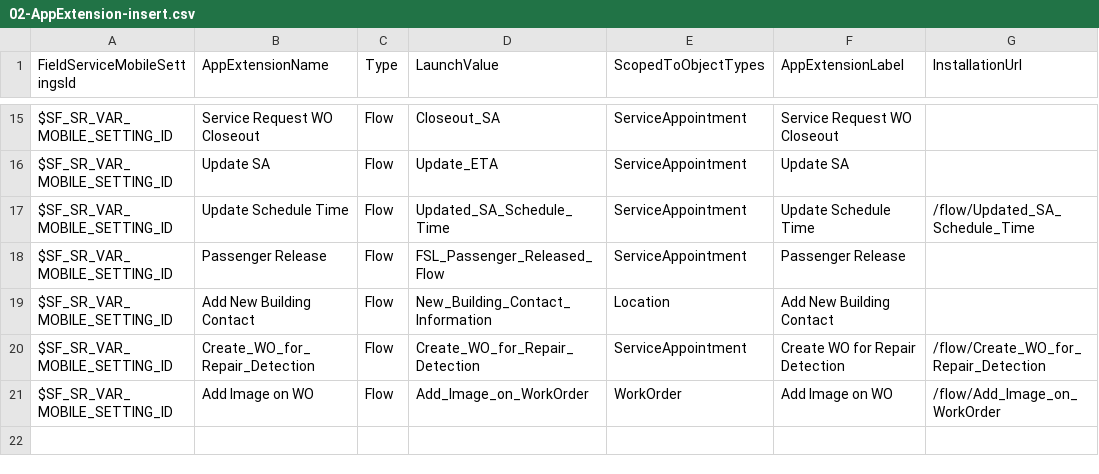
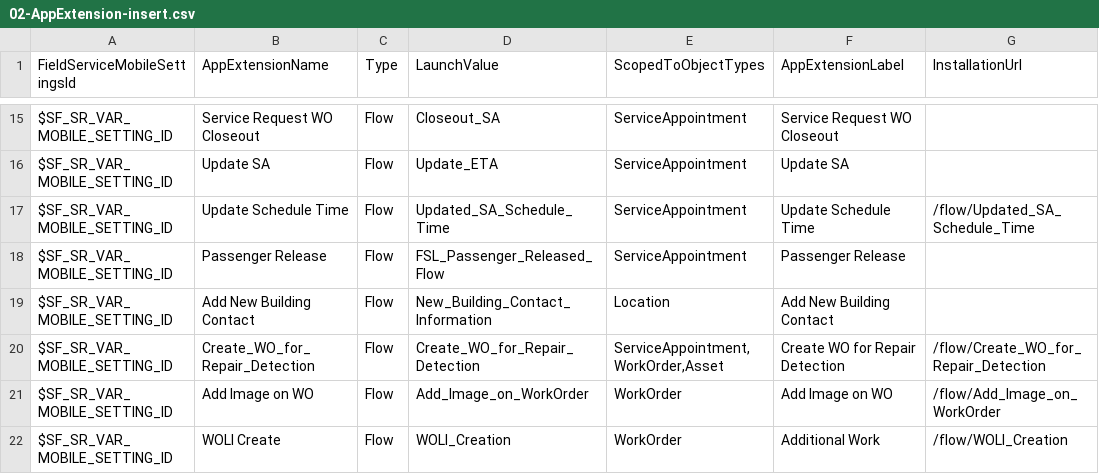
Before and after one commit to rohitjaiswalotis/OTIS1, a CSV file: modules/fs-unpackaged/install/after/05-collection-fslSettings/03-data-init/02-AppExtension-insert.csv, drawn as a sheet; only a part is shown, gaps mark what is left out.

Commit message:
Platform: More post install steps.

```diff
--- a/modules/fs-unpackaged/install/after/05-collection-fslSettings/03-data-init/02-AppExtension-insert.csv
+++ b/modules/fs-unpackaged/install/after/05-collection-fslSettings/03-data-init/02-AppExtension-insert.csv
@@ -19,3 +19,4 @@
 "$SF_SR_VAR_MOBILE_SETTING_ID","Add New Building Contact","Flow","New_Building_Contact_Information","Location","Add New Building Contact",
-"$SF_SR_VAR_MOBILE_SETTING_ID","Create_WO_for_Repair_Detection","Flow","Create_WO_for_Repair_Detection","ServiceAppointment","Create WO for Repair Detection","/flow/Create_WO_for_Repair_Detection"
+"$SF_SR_VAR_MOBILE_SETTING_ID","Create_WO_for_Repair_Detection","Flow","Create_WO_for_Repair_Detection","ServiceAppointment,WorkOrder,Asset","Create WO for Repair Detection","/flow/Create_WO_for_Repair_Detection"
 "$SF_SR_VAR_MOBILE_SETTING_ID","Add Image on WO","Flow","Add_Image_on_WorkOrder","WorkOrder","Add Image on WO","/flow/Add_Image_on_WorkOrder"
+"$SF_SR_VAR_MOBILE_SETTING_ID","WOLI Create","Flow","WOLI_Creation","WorkOrder","Additional Work","/flow/WOLI_Creation"
```
Also changed, not shown: modules/fs-unpackaged/install/after/05-collection-fslSettings/04-dataSFDMU-maintenance/FSL__Scheduling_Policy_Work_Rule__c.csv, 6 other files.
